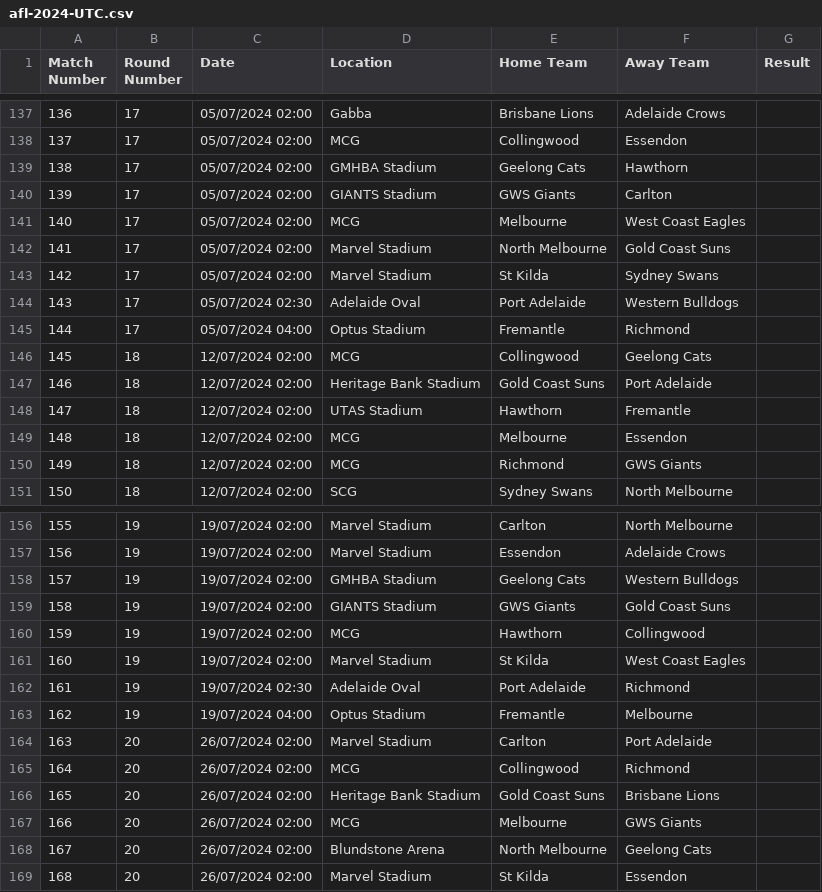
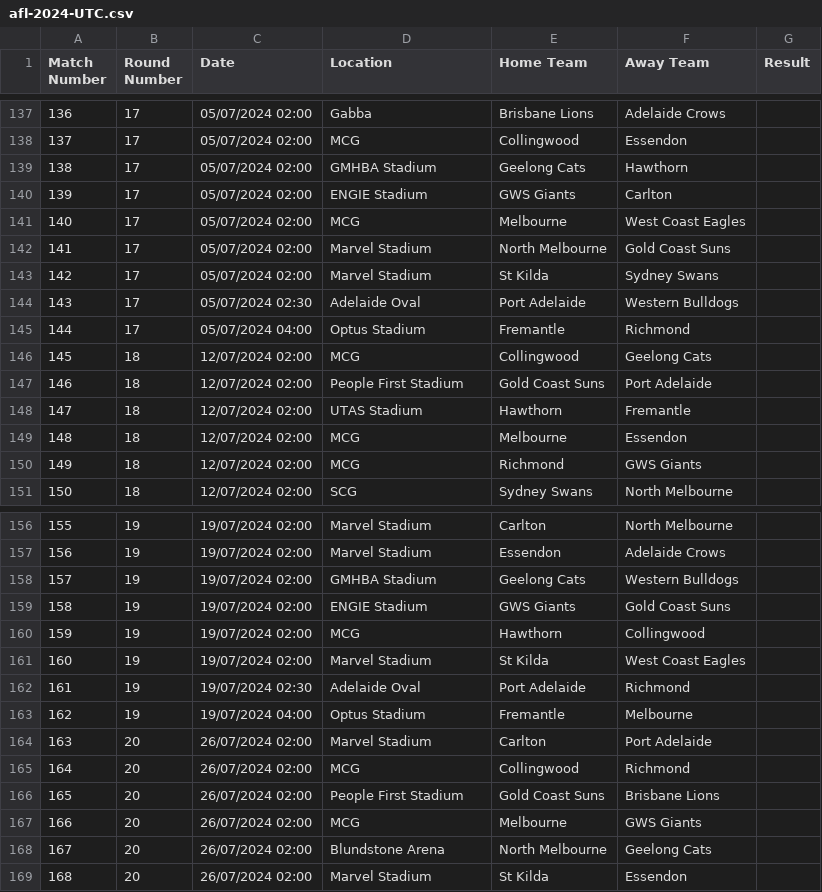
Before and after one commit to octonion/afl, a CSV file: csv/afl-2024-UTC.csv, drawn as a sheet; only a part is shown, gaps mark what is left out; the diff covers the shown part only.

```diff
--- a/csv/afl-2024-UTC.csv
+++ b/csv/afl-2024-UTC.csv
@@ -139,3 +139,3 @@ Match Number,Round Number,Date,Location,Home Team,Away Team,Result
 138,17,05/07/2024 02:00,GMHBA Stadium,Geelong Cats,Hawthorn,
-139,17,05/07/2024 02:00,GIANTS Stadium,GWS Giants,Carlton,
+139,17,05/07/2024 02:00,ENGIE Stadium,GWS Giants,Carlton,
 140,17,05/07/2024 02:00,MCG,Melbourne,West Coast Eagles,
@@ -146,3 +146,3 @@ Match Number,Round Number,Date,Location,Home Team,Away Team,Result
 145,18,12/07/2024 02:00,MCG,Collingwood,Geelong Cats,
-146,18,12/07/2024 02:00,Heritage Bank Stadium,Gold Coast Suns,Port Adelaide,
+146,18,12/07/2024 02:00,People First Stadium,Gold Coast Suns,Port Adelaide,
 147,18,12/07/2024 02:00,UTAS Stadium,Hawthorn,Fremantle,
@@ -158,3 +158,3 @@ Match Number,Round Number,Date,Location,Home Team,Away Team,Result
 157,19,19/07/2024 02:00,GMHBA Stadium,Geelong Cats,Western Bulldogs,
-158,19,19/07/2024 02:00,GIANTS Stadium,GWS Giants,Gold Coast Suns,
+158,19,19/07/2024 02:00,ENGIE Stadium,GWS Giants,Gold Coast Suns,
 159,19,19/07/2024 02:00,MCG,Hawthorn,Collingwood,
@@ -165,3 +165,3 @@ Match Number,Round Number,Date,Location,Home Team,Away Team,Result
 164,20,26/07/2024 02:00,MCG,Collingwood,Richmond,
-165,20,26/07/2024 02:00,Heritage Bank Stadium,Gold Coast Suns,Brisbane Lions,
+165,20,26/07/2024 02:00,People First Stadium,Gold Coast Suns,Brisbane Lions,
 166,20,26/07/2024 02:00,MCG,Melbourne,GWS Giants,
```
Also changed, not shown: 16 edited cells elsewhere in this file, sos/predictions.csv, 4 other files.
